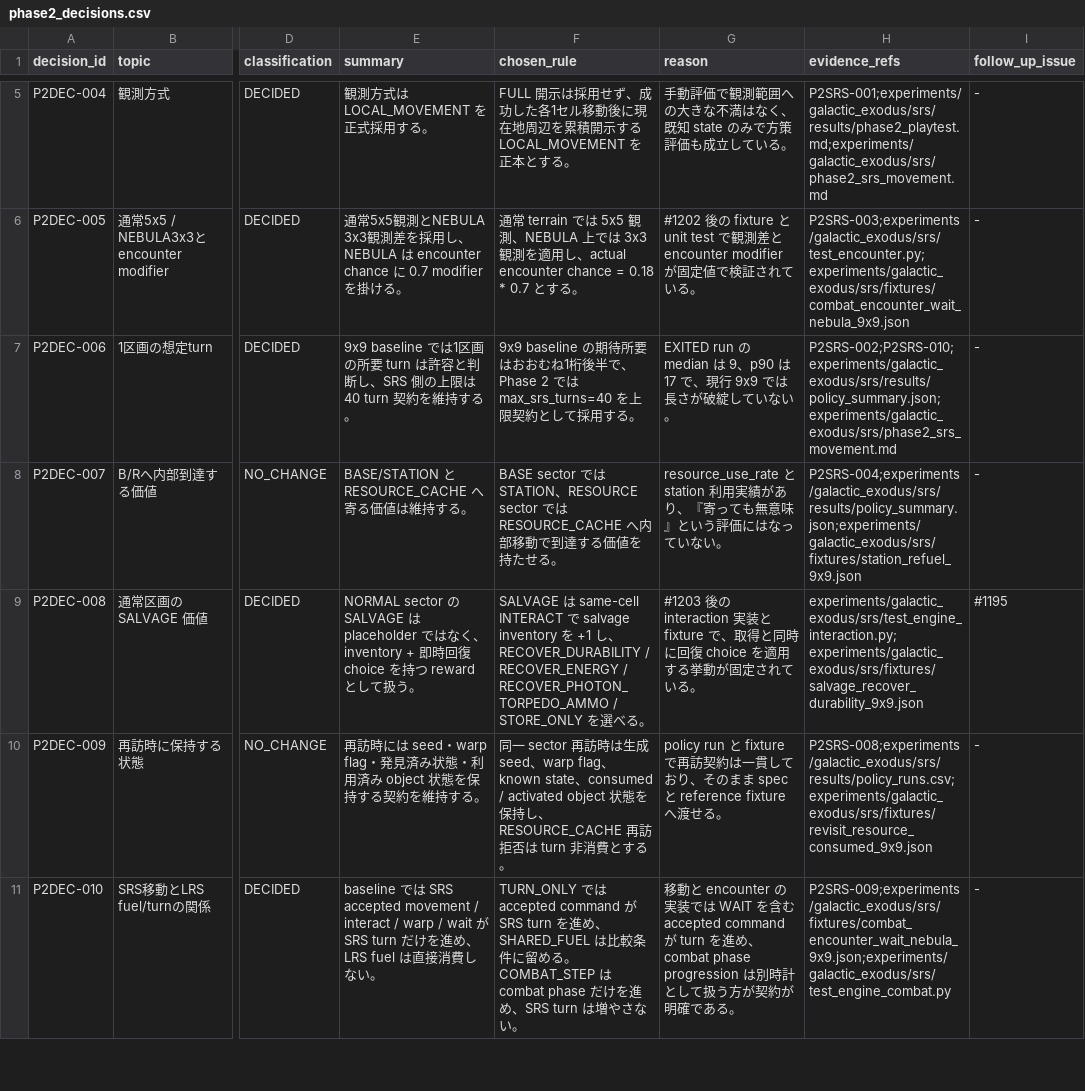
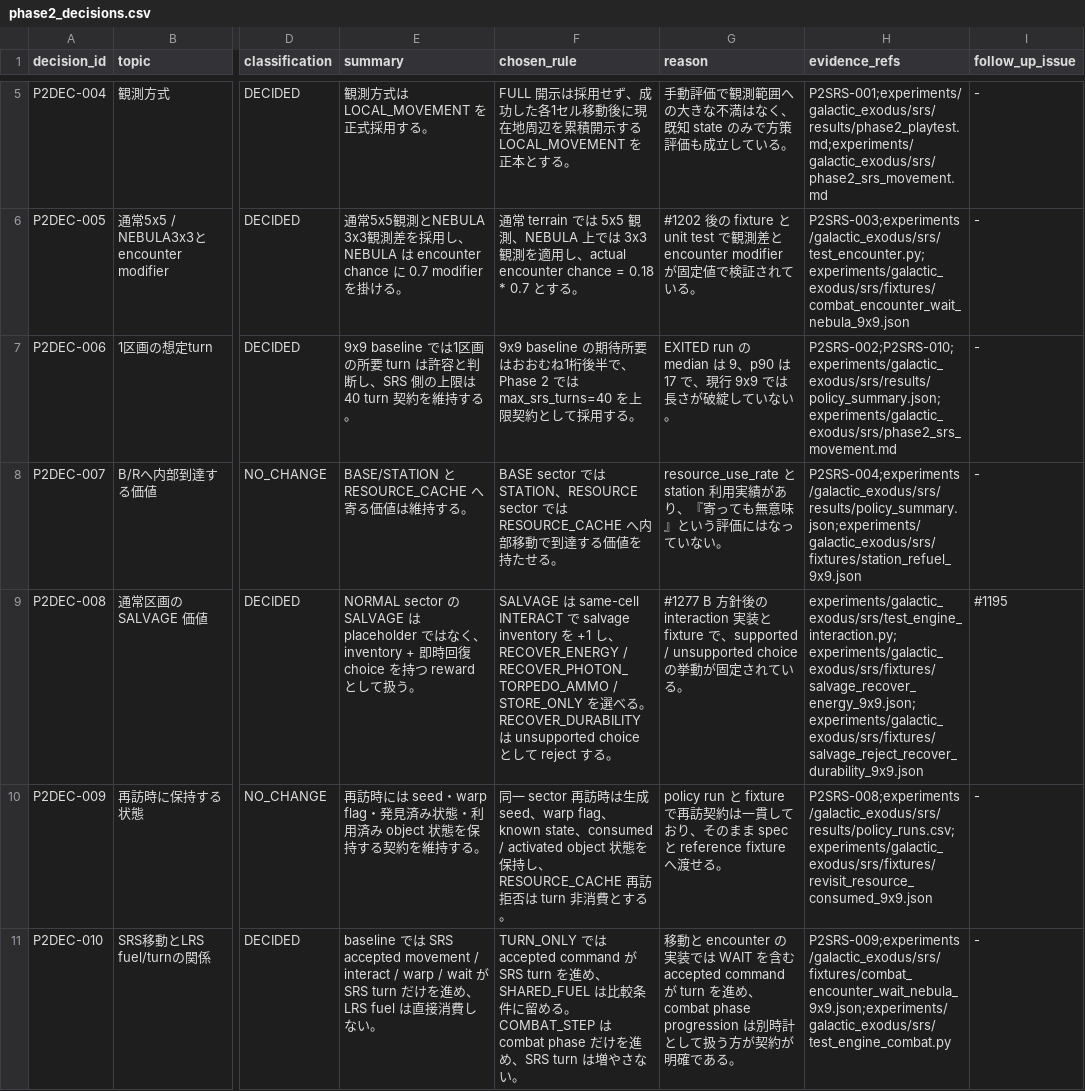
Before and after one commit to kkismd/tbx, a CSV file: experiments/galactic_exodus/srs/phase2_decisions.csv, drawn as a sheet; only a part is shown, gaps mark what is left out; the diff covers the shown part only; the diff names each change by its address in the sheet, - before the commit and + after, or states it on an @@ line.

Commit message:
SALVAGE回復選択をB方針へ同期

```diff
--- a/experiments/galactic_exodus/srs/phase2_decisions.csv
+++ b/experiments/galactic_exodus/srs/phase2_decisions.csv
-F9 (chosen_rule): …し、RECOVER_DURABILITY / RECOVER_ENERGY / RECOVER_PHOTON_TORPEDO_AMMO / STORE_ONLY を選べる。
+F9 (chosen_rule): …し、RECOVER_ENERGY / RECOVER_PHOTON_TORPEDO_AMMO / STORE_ONLY を選べる。RECOVER_DURABILITY は unsupported choice として reject する。
-G9 (reason): #1203 後の interaction 実装と fixture で、取得と同時に回復 choice を適用する挙動が固…
+G9 (reason): #1277 B 方針後の interaction 実装と fixture で、supported / unsupported choice の挙動が固…
-H9 (evidence_refs): experiments/galactic_exodus/srs/test_engine_interaction.py;experiments/galactic_exodus/srs/fixtures/salvage_recover_durability_9x9.json
+H9 (evidence_refs): experiments/galactic_exodus/srs/test_engine_interaction.py;experiments/galactic_exodus/srs/fixtures/salvage_recover_energy_9x9.json;experiments/galactic_exodus/srs/fixtures/salvage_reject_recover_durability_9x9.json
```
Also changed, not shown: 3 edited cells elsewhere in this file, 11 other files.
